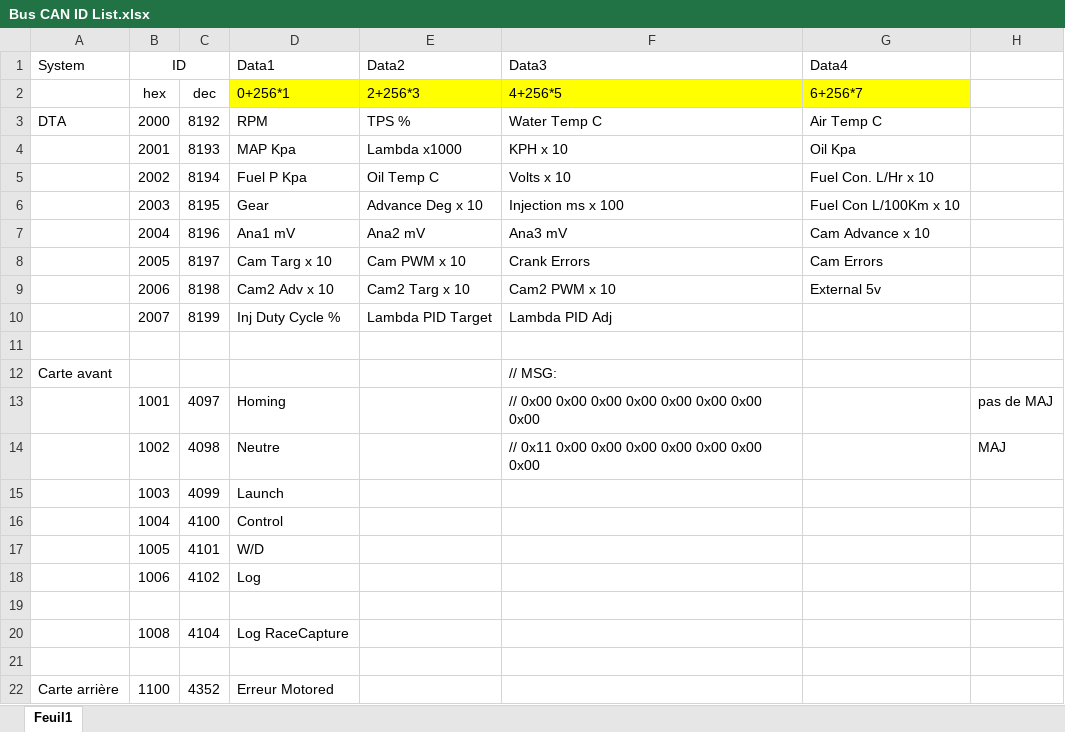
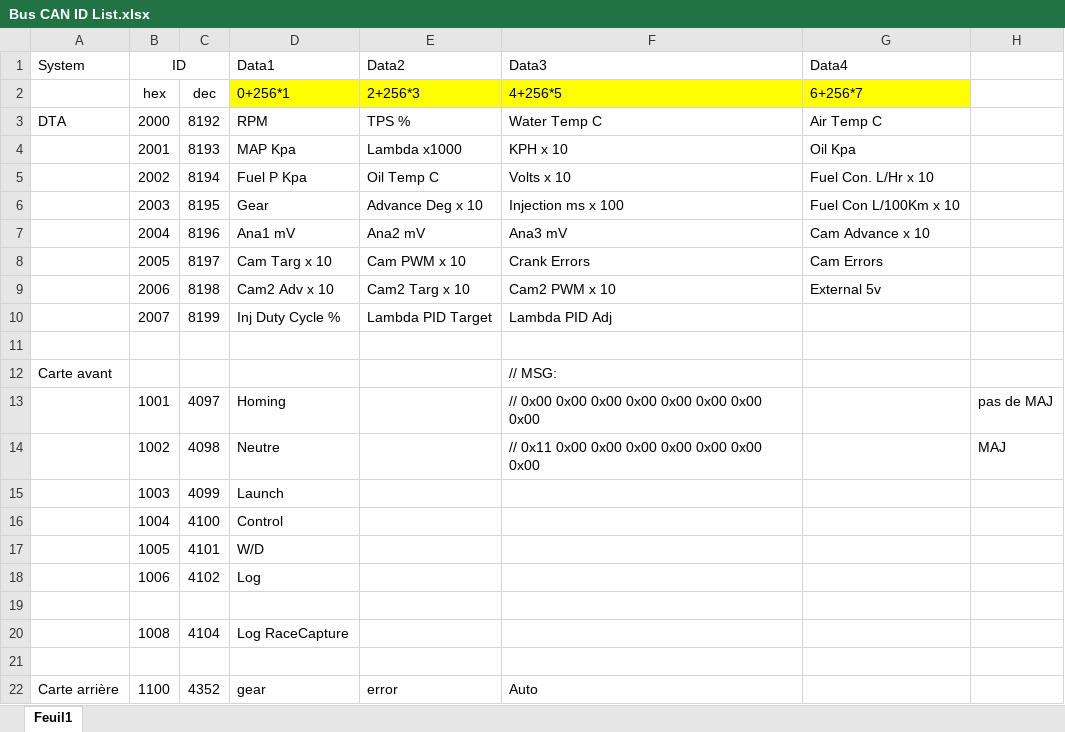
Before and after one commit to EOSCogniton/Ressources2020, an Excel workbook: EL_Electrical/Dashboard controller/Arduino/Bus Can ID/Bus CAN ID List.xlsx, sheet Feuil1, drawn as a sheet; values as stored, in another font and other column widths than the file's, no borders; the diff names each change by its address in the sheet, - before the commit and + after, or states it on an @@ line.

```diff
--- a/EL_Electrical/Dashboard controller/Arduino/Bus Can ID/Bus CAN ID List.xlsx (sheet Feuil1)
+++ b/EL_Electrical/Dashboard controller/Arduino/Bus Can ID/Bus CAN ID List.xlsx (sheet Feuil1)
-D22 (Data1): Erreur Motored
+D22 (Data1): gear
-E22 (Data2): (empty)
+E22 (Data2): error
-F22 (Data3): (empty)
+F22 (Data3): Auto
```
Also changed, not shown: 14 other files.
